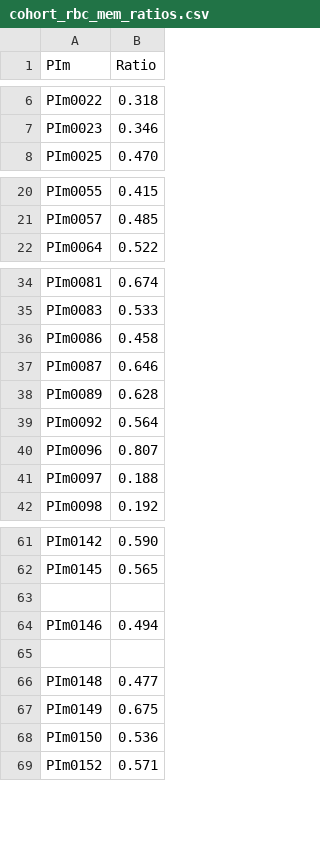
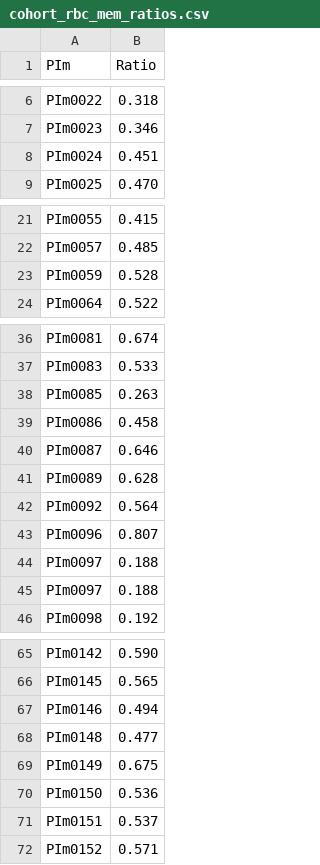
Before and after one commit to hbhutta/xe-mri-duke-pipeline, a CSV file: csvs/cohort_rbc_mem_ratios.csv, drawn as a sheet; only a part is shown, gaps mark what is left out.

Commit message:
Added hb and rbc:m value for PIm0097

```diff
--- a/csvs/cohort_rbc_mem_ratios.csv
+++ b/csvs/cohort_rbc_mem_ratios.csv
@@ -7,2 +7,3 @@ PIm0022,0.318
 PIm0023,0.346
+PIm0024,0.451
 PIm0025,0.470
@@ -21,2 +22,3 @@ PIm0055,0.415
 PIm0057,0.485
+PIm0059,0.528
 PIm0064,0.522
@@ -35,2 +37,3 @@ PIm0081,0.674
 PIm0083,0.533
+PIm0085,0.263
 PIm0086,0.458
@@ -40,2 +43,3 @@ PIm0092,0.564
 PIm0096,0.807
+PIm0097,0.188
 PIm0097,0.188
@@ -62,5 +66,3 @@ PIm0142,0.590
 PIm0145,0.565
-
 PIm0146,0.494
-
 PIm0148,0.477
@@ -68,2 +70,3 @@ PIm0149,0.675
 PIm0150,0.536
+PIm0151,0.537
 PIm0152,0.571
```
Also changed, not shown: csvs/cohort_hb_corrections.csv.
